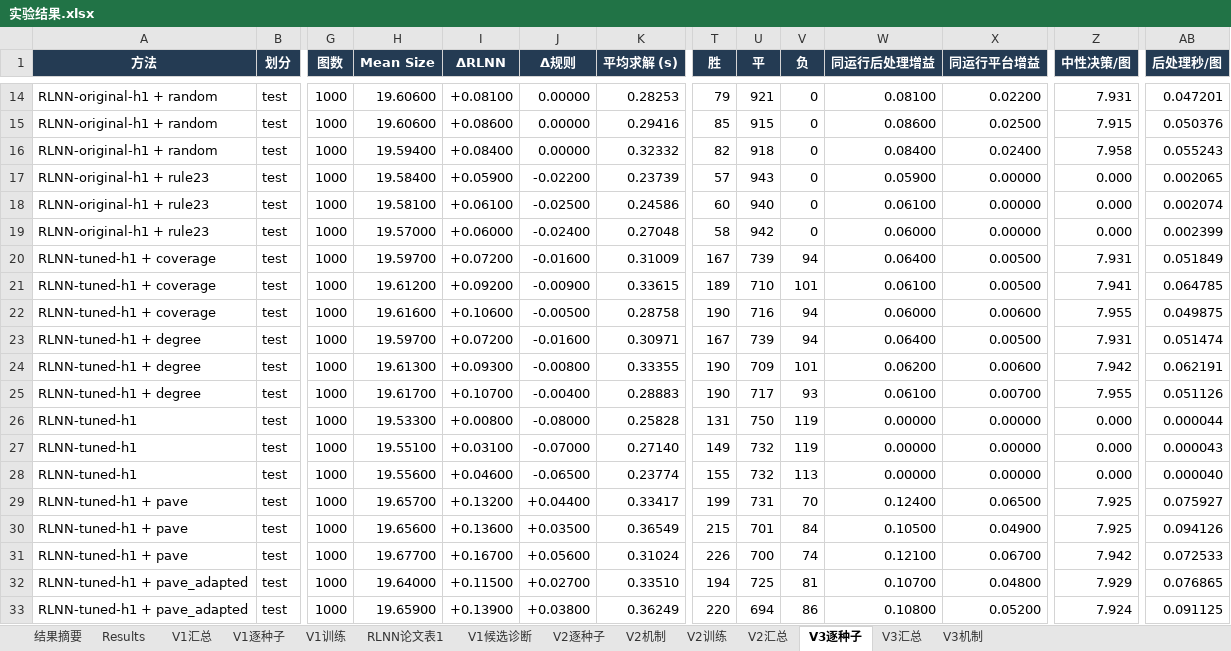
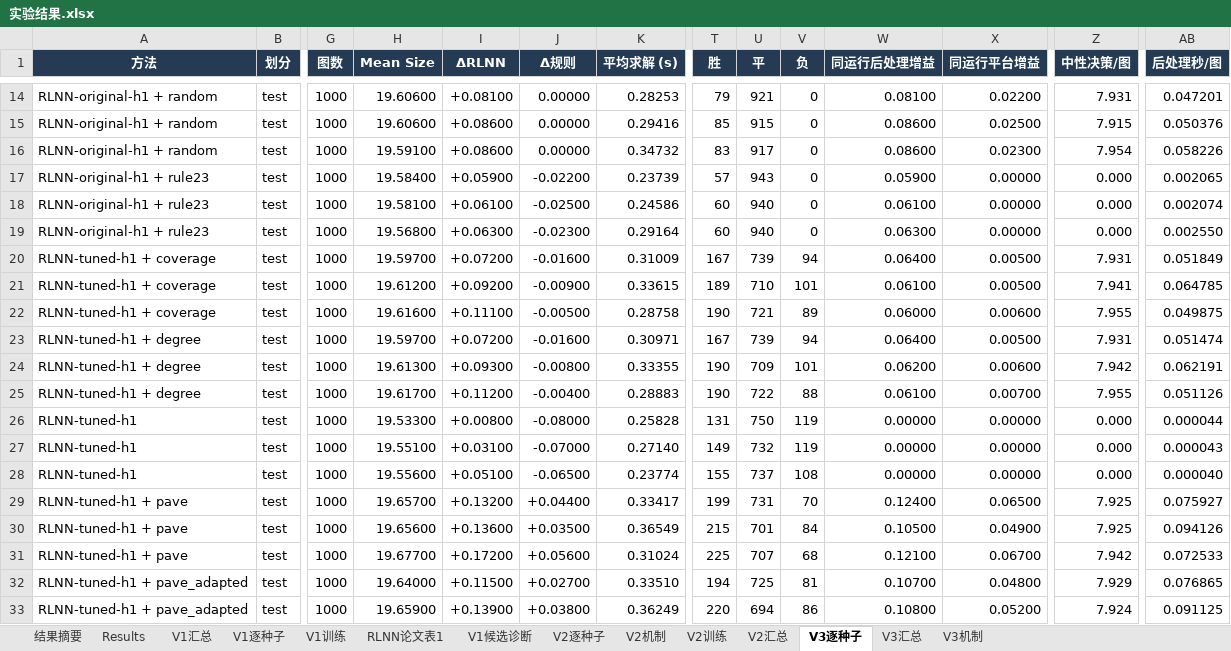
Before and after one commit to YuqiWang-code/RLNN_lab, an Excel workbook: docs/实验结果.xlsx, sheet V3逐种子, drawn as a sheet; only a part is shown, gaps mark what is left out; values as stored, in another font and other column widths than the file's, no borders; the diff covers the shown part only; the diff names each change by its address in the sheet, - before the commit and + after, or states it on an @@ line.

```diff
--- a/docs/实验结果.xlsx (sheet V3逐种子)
+++ b/docs/实验结果.xlsx (sheet V3逐种子)
-H16 (Mean Size): 19.59400
+H16 (Mean Size): 19.59100
-I16 (ΔRLNN): +0.08400
+I16 (ΔRLNN): +0.08600
-K16 (平均求解 (s)): 0.32332
+K16 (平均求解 (s)): 0.34732
-T16 (胜): 82
+T16 (胜): 83
-U16 (平): 918
+U16 (平): 917
-W16 (同运行后处理增益): 0.08400
+W16 (同运行后处理增益): 0.08600
-X16 (同运行平台增益): 0.02400
+X16 (同运行平台增益): 0.02300
-Z16 (中性决策/图): 7.958
+Z16 (中性决策/图): 7.954
-AB16 (后处理秒/图): 0.055243
+AB16 (后处理秒/图): 0.058226
-H19 (Mean Size): 19.57000
+H19 (Mean Size): 19.56800
-I19 (ΔRLNN): +0.06000
+I19 (ΔRLNN): +0.06300
-J19 (Δ规则): -0.02400
+J19 (Δ规则): -0.02300
-K19 (平均求解 (s)): 0.27048
+K19 (平均求解 (s)): 0.29164
-T19 (胜): 58
+T19 (胜): 60
-U19 (平): 942
+U19 (平): 940
-W19 (同运行后处理增益): 0.06000
+W19 (同运行后处理增益): 0.06300
-AB19 (后处理秒/图): 0.002399
+AB19 (后处理秒/图): 0.002550
-I22 (ΔRLNN): +0.10600
+I22 (ΔRLNN): +0.11100
-U22 (平): 716
+U22 (平): 721
-V22 (负): 94
+V22 (负): 89
-I25 (ΔRLNN): +0.10700
+I25 (ΔRLNN): +0.11200
-U25 (平): 717
+U25 (平): 722
-V25 (负): 93
+V25 (负): 88
-I28 (ΔRLNN): +0.04600
+I28 (ΔRLNN): +0.05100
-U28 (平): 732
+U28 (平): 737
-V28 (负): 113
+V28 (负): 108
-I31 (ΔRLNN): +0.16700
+I31 (ΔRLNN): +0.17200
-T31 (胜): 226
+T31 (胜): 225
-U31 (平): 700
+U31 (平): 707
-V31 (负): 74
+V31 (负): 68
```
Also changed, not shown: 70 edited cells elsewhere in this sheet, sheet V3汇总, sheet V3机制, 15 other files.
